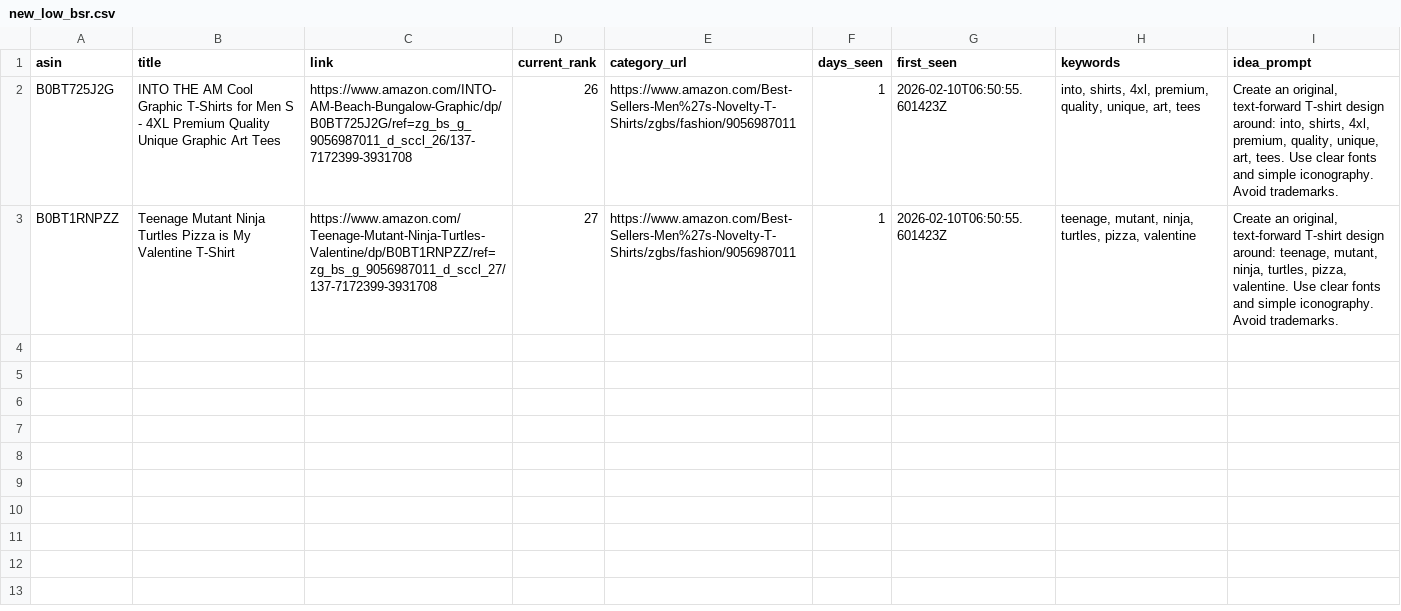
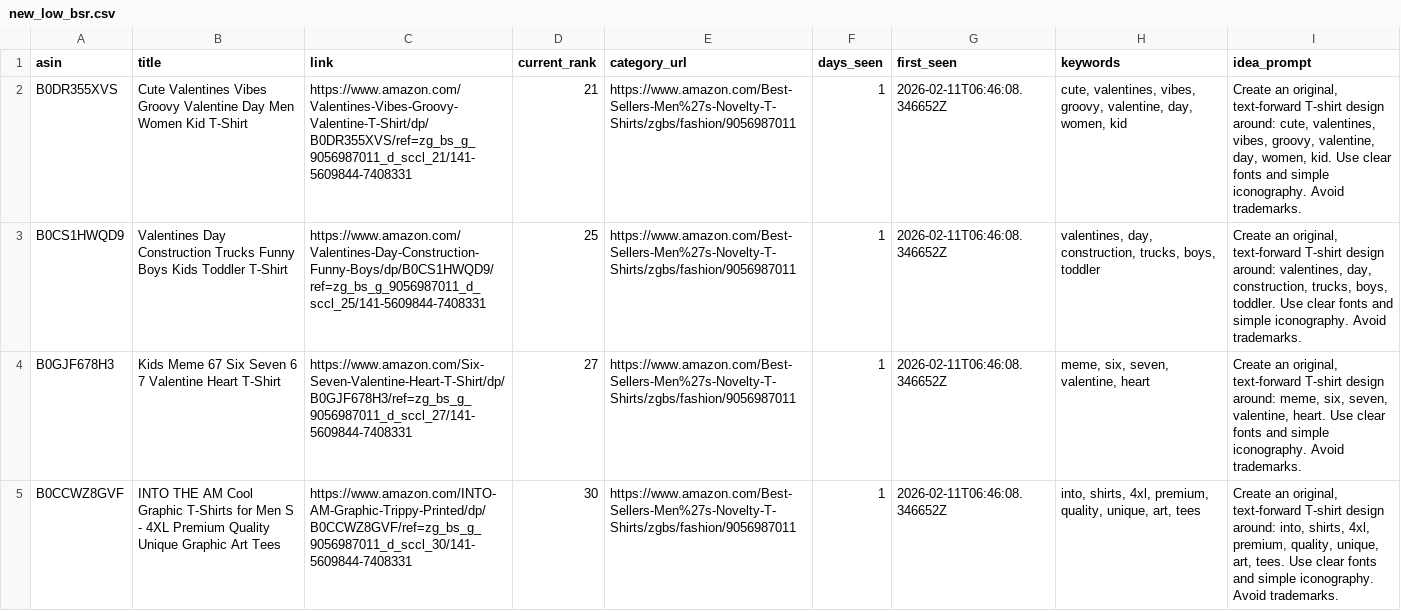
Before and after one commit to drissme/mbam-pod-low-bsr, a CSV file: reports/new_low_bsr.csv, drawn as a sheet.

```diff
--- a/reports/new_low_bsr.csv
+++ b/reports/new_low_bsr.csv
@@ -1,3 +1,5 @@
 asin,title,link,current_rank,category_url,days_seen,first_seen,keywords,idea_prompt
-B0BT725J2G,INTO THE AM Cool Graphic T-Shirts for Men S - 4XL Premium Quality Unique Graphic Art Tees,https://www.amazon.com/INTO-AM-Beach-Bungalow-Graphic/dp/B0BT725J2G/ref=zg_bs_g_9056987011_d_sccl_26/137-7172399-3931708,26,https://www.amazon.com/Best-Sellers-Men%27s-Novelty-T-Shirts/zgbs/fashion/9056987011,1,2026-02-10T06:50:55.601423Z,"into, shirts, 4xl, premium, quality, unique, art, tees","Create an original, text-forward T-shirt design around: into, shirts, 4xl, premium, quality, unique, art, tees. Use clear fonts and simple iconography. Avoid trademarks."
-B0BT1RNPZZ,Teenage Mutant Ninja Turtles Pizza is My Valentine T-Shirt,https://www.amazon.com/Teenage-Mutant-Ninja-Turtles-Valentine/dp/B0BT1RNPZZ/ref=zg_bs_g_9056987011_d_sccl_27/137-7172399-3931708,27,https://www.amazon.com/Best-Sellers-Men%27s-Novelty-T-Shirts/zgbs/fashion/9056987011,1,2026-02-10T06:50:55.601423Z,"teenage, mutant, ninja, turtles, pizza, valentine","Create an original, text-forward T-shirt design around: teenage, mutant, ninja, turtles, pizza, valentine. Use clear fonts and simple iconography. Avoid trademarks."
+B0DR355XVS,Cute Valentines Vibes Groovy Valentine Day Men Women Kid T-Shirt,https://www.amazon.com/Valentines-Vibes-Groovy-Valentine-T-Shirt/dp/B0DR355XVS/ref=zg_bs_g_9056987011_d_sccl_21/141-5609844-7408331,21,https://www.amazon.com/Best-Sellers-Men%27s-Novelty-T-Shirts/zgbs/fashion/9056987011,1,2026-02-11T06:46:08.346652Z,"cute, valentines, vibes, groovy, valentine, day, women, kid","Create an original, text-forward T-shirt design around: cute, valentines, vibes, groovy, valentine, day, women, kid. Use clear fonts and simple iconography. Avoid trademarks."
+B0CS1HWQD9,Valentines Day Construction Trucks Funny Boys Kids Toddler T-Shirt,https://www.amazon.com/Valentines-Day-Construction-Funny-Boys/dp/B0CS1HWQD9/ref=zg_bs_g_9056987011_d_sccl_25/141-5609844-7408331,25,https://www.amazon.com/Best-Sellers-Men%27s-Novelty-T-Shirts/zgbs/fashion/9056987011,1,2026-02-11T06:46:08.346652Z,"valentines, day, construction, trucks, boys, toddler","Create an original, text-forward T-shirt design around: valentines, day, construction, trucks, boys, toddler. Use clear fonts and simple iconography. Avoid trademarks."
+B0GJF678H3,Kids Meme 67 Six Seven 6 7 Valentine Heart T-Shirt,https://www.amazon.com/Six-Seven-Valentine-Heart-T-Shirt/dp/B0GJF678H3/ref=zg_bs_g_9056987011_d_sccl_27/141-5609844-7408331,27,https://www.amazon.com/Best-Sellers-Men%27s-Novelty-T-Shirts/zgbs/fashion/9056987011,1,2026-02-11T06:46:08.346652Z,"meme, six, seven, valentine, heart","Create an original, text-forward T-shirt design around: meme, six, seven, valentine, heart. Use clear fonts and simple iconography. Avoid trademarks."
+B0CCWZ8GVF,INTO THE AM Cool Graphic T-Shirts for Men S - 4XL Premium Quality Unique Graphic Art Tees,https://www.amazon.com/INTO-AM-Graphic-Trippy-Printed/dp/B0CCWZ8GVF/ref=zg_bs_g_9056987011_d_sccl_30/141-5609844-7408331,30,https://www.amazon.com/Best-Sellers-Men%27s-Novelty-T-Shirts/zgbs/fashion/9056987011,1,2026-02-11T06:46:08.346652Z,"into, shirts, 4xl, premium, quality, unique, art, tees","Create an original, text-forward T-shirt design around: into, shirts, 4xl, premium, quality, unique, art, tees. Use clear fonts and simple iconography. Avoid trademarks."
```
Also changed, not shown: 3 other files.
